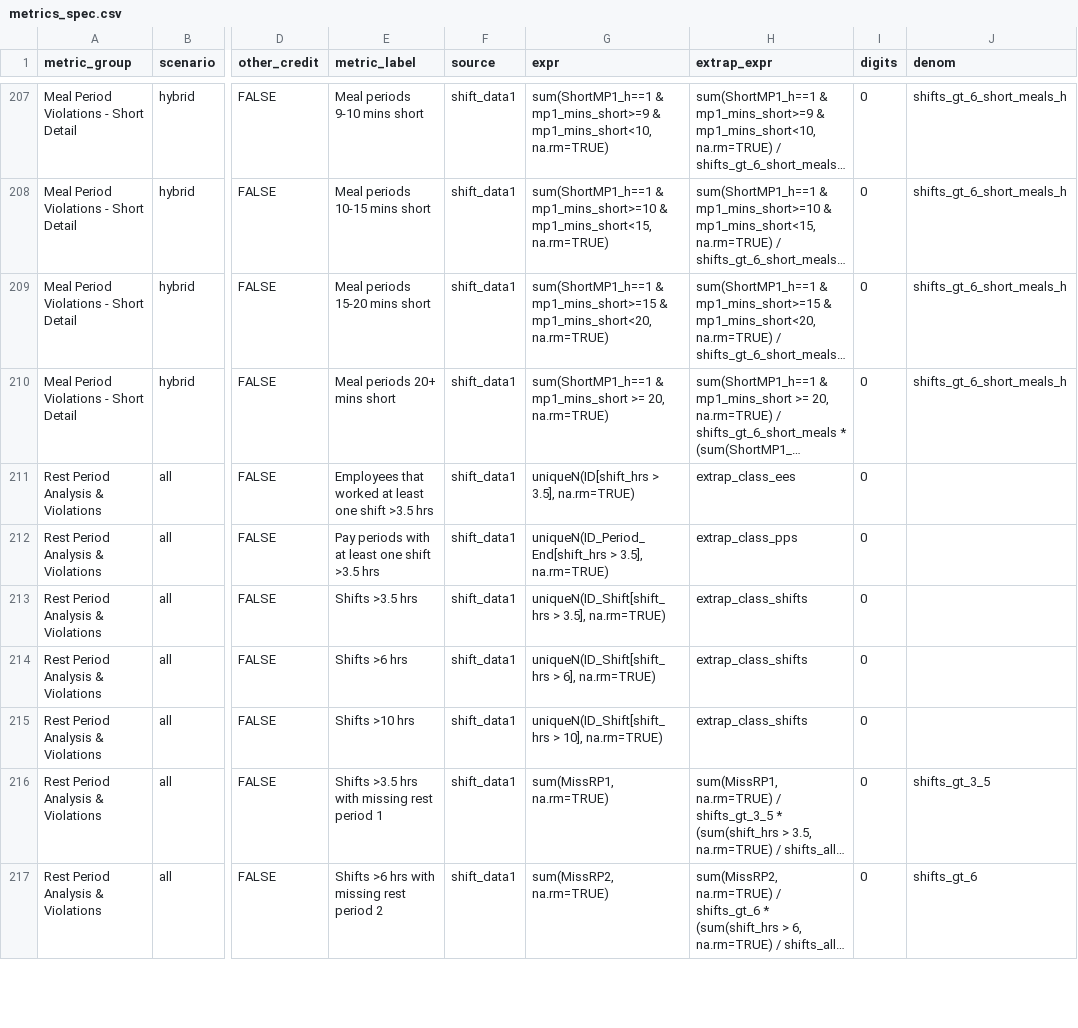
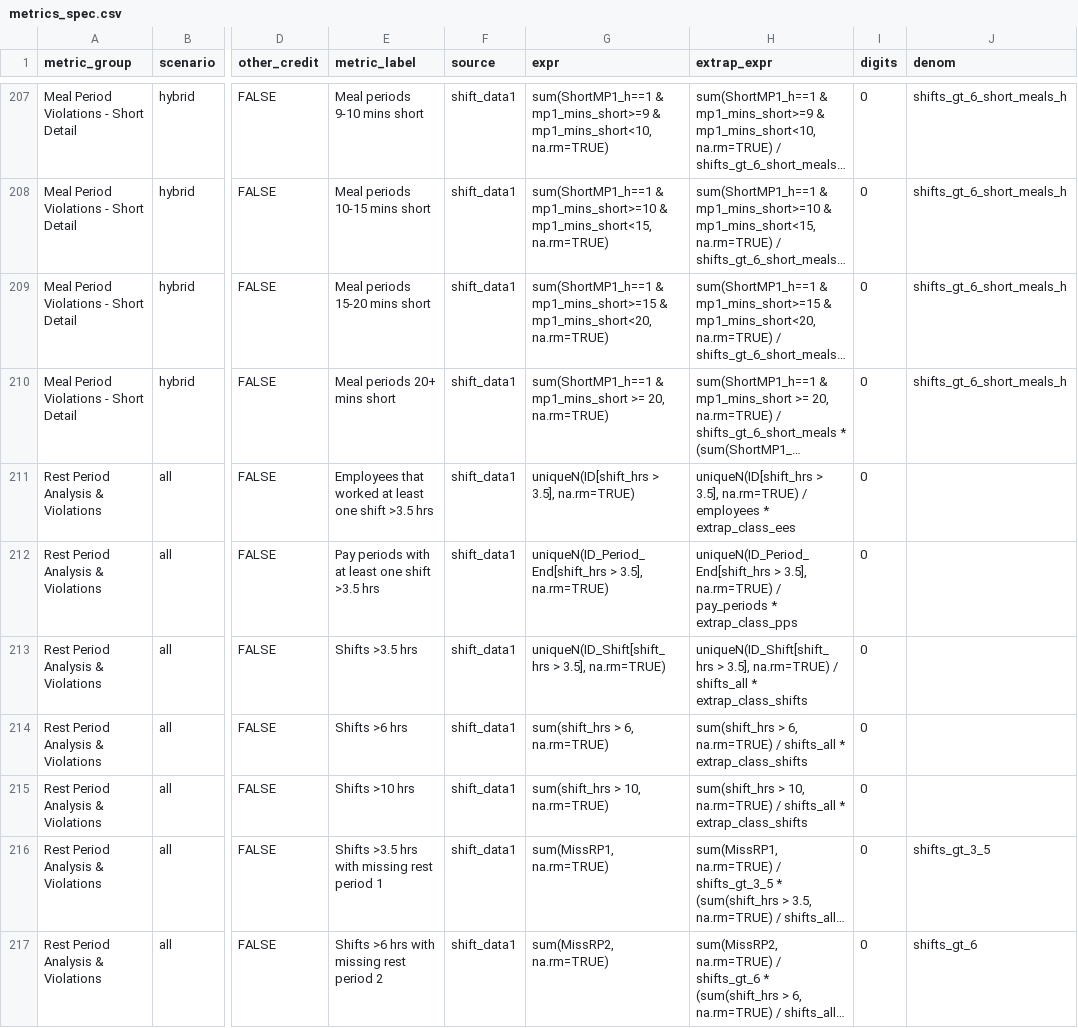
Before and after one commit to anellogabe/ads, a CSV file: case_template/scripts/metrics_spec.csv, drawn as a sheet; only a part is shown, gaps mark what is left out; long unchanged cells end in …; the diff covers the shown part only; the diff names each change by its address in the sheet, - before the commit and + after, or states it on an @@ line.

```diff
--- a/case_template/scripts/metrics_spec.csv
+++ b/case_template/scripts/metrics_spec.csv
-H211 (extrap_expr): extrap_class_ees
+H211 (extrap_expr): uniqueN(ID[shift_hrs > 3.5], na.rm=TRUE) / employees * extrap_class_ees
-H212 (extrap_expr): extrap_class_pps
+H212 (extrap_expr): uniqueN(ID_Period_End[shift_hrs > 3.5], na.rm=TRUE) / pay_periods * extrap_class_pps
-H213 (extrap_expr): extrap_class_shifts
+H213 (extrap_expr): uniqueN(ID_Shift[shift_hrs > 3.5], na.rm=TRUE) / shifts_all * extrap_class_shifts
-G214 (expr): uniqueN(ID_Shift[shift_hrs > 6], na.rm=TRUE)
+G214 (expr): sum(shift_hrs > 6, na.rm=TRUE)
-H214 (extrap_expr): extrap_class_shifts
+H214 (extrap_expr): sum(shift_hrs > 6, na.rm=TRUE) / shifts_all * extrap_class_shifts
-G215 (expr): uniqueN(ID_Shift[shift_hrs > 10], na.rm=TRUE)
+G215 (expr): sum(shift_hrs > 10, na.rm=TRUE)
-H215 (extrap_expr): extrap_class_shifts
+H215 (extrap_expr): sum(shift_hrs > 10, na.rm=TRUE) / shifts_all * extrap_class_shifts
```
Also changed, not shown: 67 edited cells elsewhere in this file, 4 other files.
